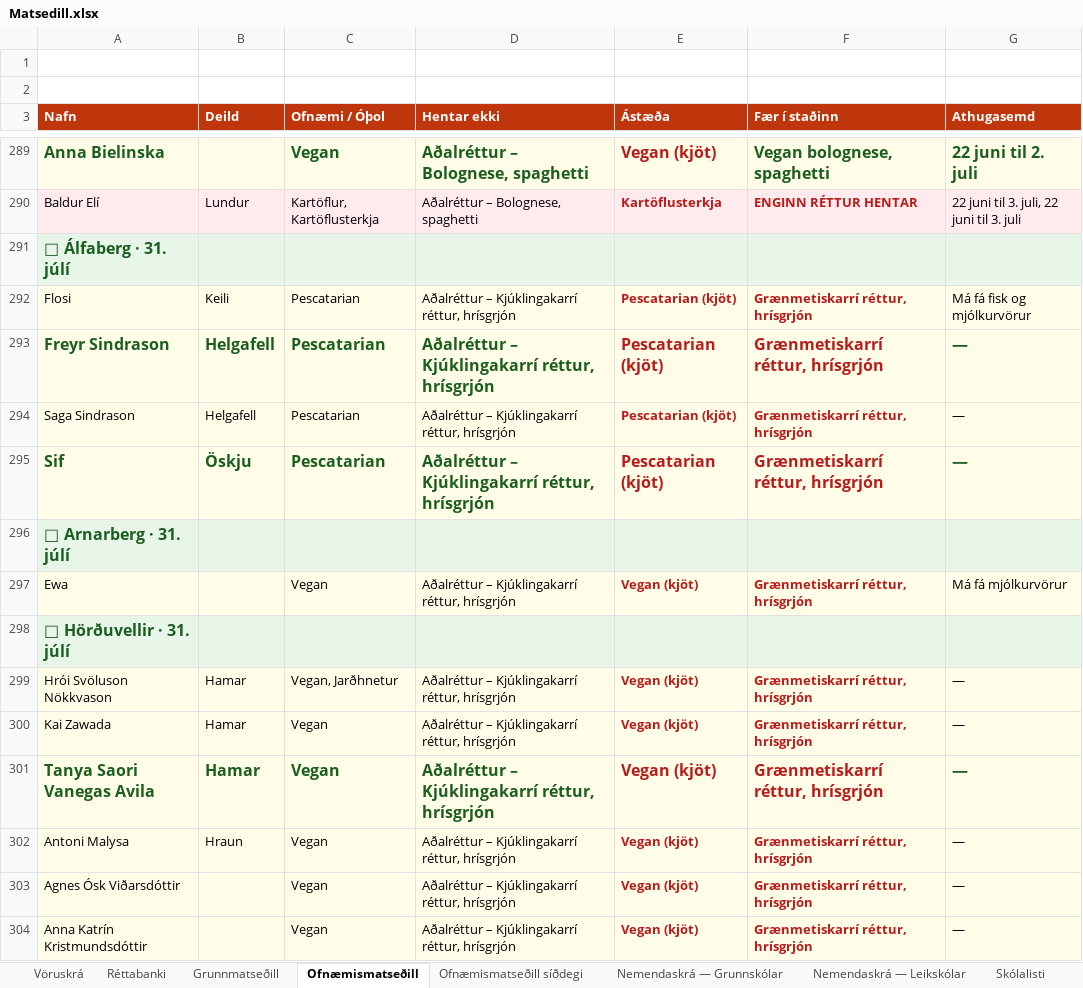
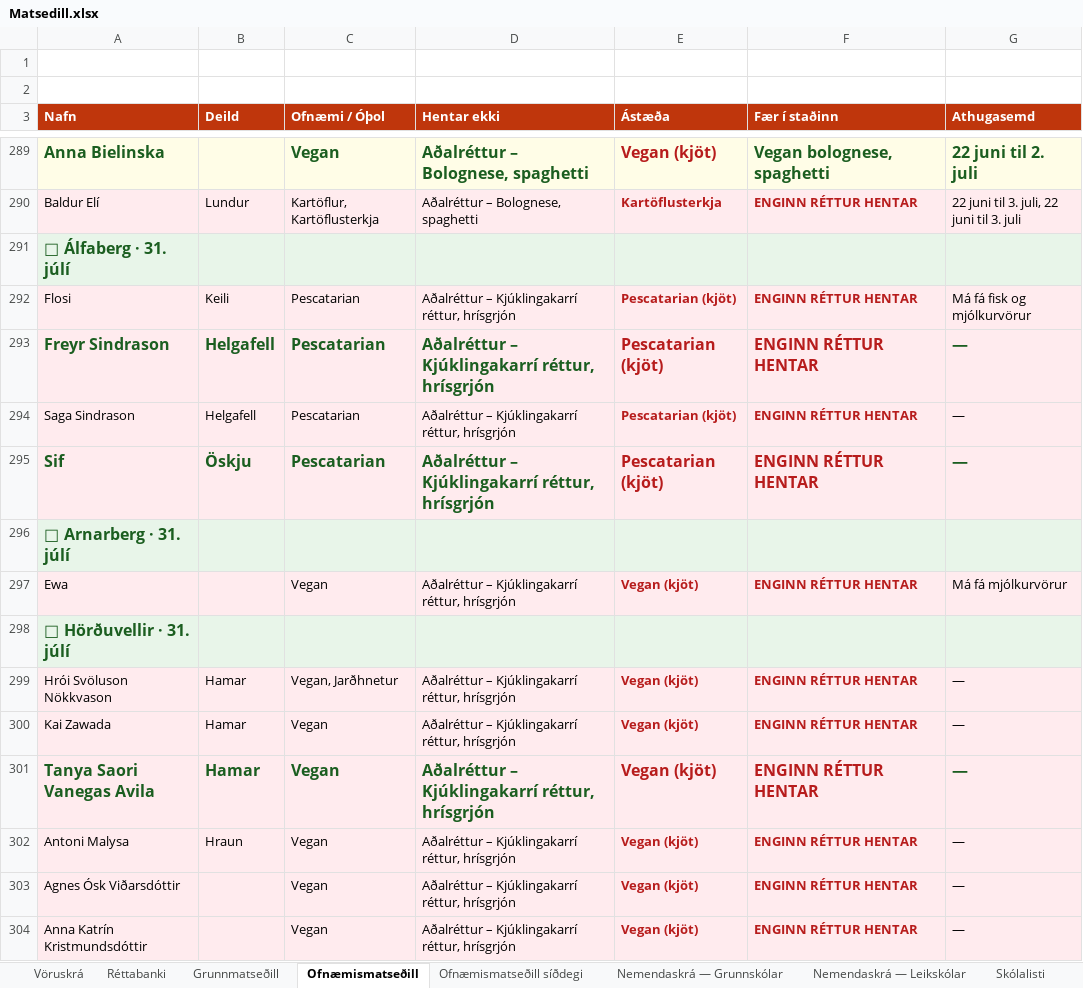
Before and after one commit to JohnBond87/matarstund, an Excel workbook: Matsedill.xlsx, sheet Ofnæmismatseðill, drawn as a sheet; only a part is shown, gaps mark what is left out; values as stored, in another font and other column widths than the file's, no borders; the diff covers the shown part only; the diff names each change by its address in the sheet, - before the commit and + after, or states it on an @@ line.

```diff
--- a/Matsedill.xlsx (sheet Ofnæmismatseðill)
+++ b/Matsedill.xlsx (sheet Ofnæmismatseðill)
-F292:F295 (Fær í staðinn): Grænmetiskarrí réttur, hrísgrjón
+F292:F295 (Fær í staðinn): ENGINN RÉTTUR HENTAR
-F297 (Fær í staðinn): Grænmetiskarrí réttur, hrísgrjón
+F297 (Fær í staðinn): ENGINN RÉTTUR HENTAR
-F299:F304 (Fær í staðinn): Grænmetiskarrí réttur, hrísgrjón
+F299:F304 (Fær í staðinn): ENGINN RÉTTUR HENTAR
```
Also changed, not shown: 61 edited cells elsewhere in this sheet, sheet Ofnæmismatseðill síðdegi.
